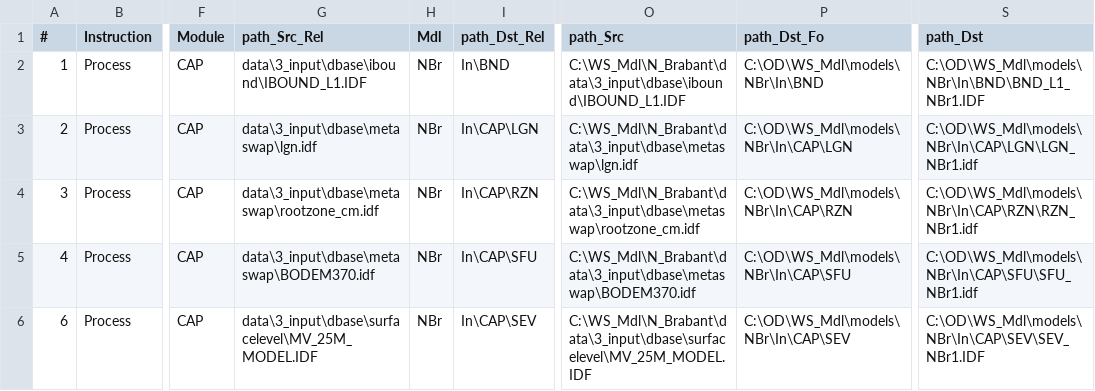
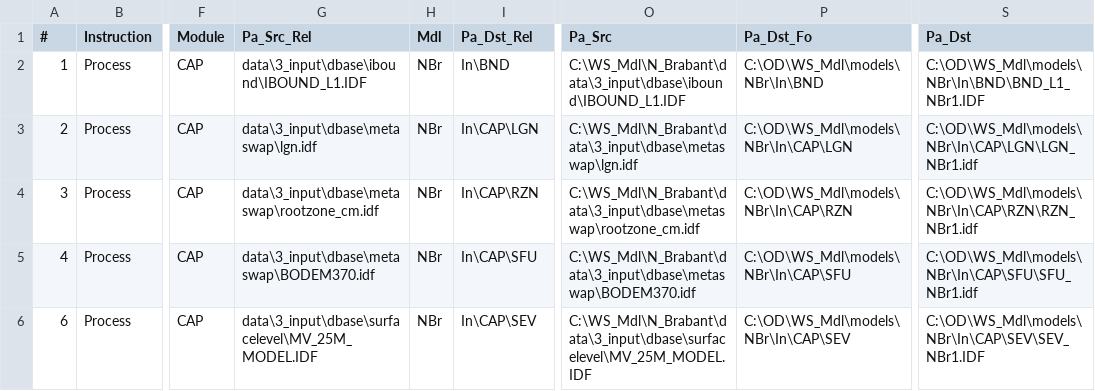
Before and after one commit to Ydrolog/WS_Mdl, a CSV file: code/file_operations/Mdl_Fi_restructure/DB_process_for_inspection.csv, drawn as a sheet; only a part is shown, gaps mark what is left out; the diff names each change by its address in the sheet, - before the commit and + after, or states it on an @@ line.

Commit message:
Replaced d_path(s) with d_Pa, and path_ with Pa_

```diff
--- a/code/file_operations/Mdl_Fi_restructure/DB_process_for_inspection.csv
+++ b/code/file_operations/Mdl_Fi_restructure/DB_process_for_inspection.csv
-G1: path_Src_Rel
+G1: Pa_Src_Rel
-I1: path_Dst_Rel
+I1: Pa_Dst_Rel
-O1: path_Src
+O1: Pa_Src
-P1: path_Dst_Fo
+P1: Pa_Dst_Fo
-S1: path_Dst
+S1: Pa_Dst
```
Also changed, not shown: code/file_operations/Mdl_Fi_restructure/DF_process.csv, 27 other files.
